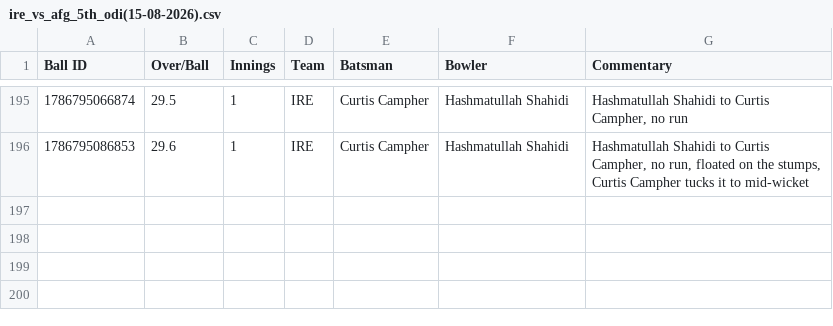
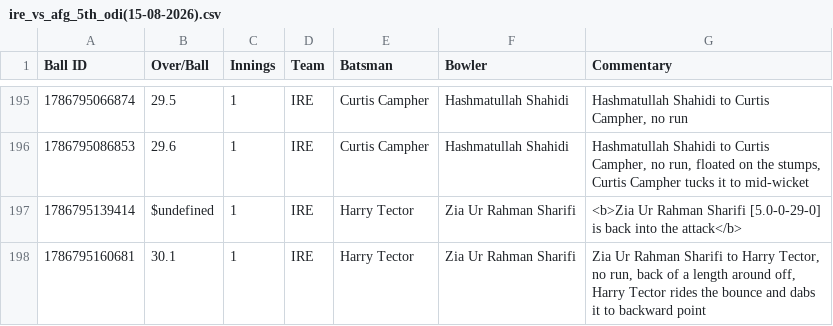
Before and after one commit to heisenricher/cricket_data, a CSV file: ire_vs_afg_5th_odi(15-08-2026).csv, drawn as a sheet; only a part is shown, gaps mark what is left out.

```diff
--- a/ire_vs_afg_5th_odi(15-08-2026).csv
+++ b/ire_vs_afg_5th_odi(15-08-2026).csv
@@ -196 +196,3 @@ Ball ID,Over/Ball,Innings,Team,Batsman,Bowler,Commentary
 1786795086853,29.6,1,IRE,Curtis Campher,Hashmatullah Shahidi,"Hashmatullah Shahidi to Curtis Campher, no run, floated on the stumps, Curtis Campher tucks it to mid-wicket"
+1786795139414,$undefined,1,IRE,Harry Tector,Zia Ur Rahman Sharifi,<b>Zia Ur Rahman Sharifi [5.0-0-29-0] is back into the attack</b>
+1786795160681,30.1,1,IRE,Harry Tector,Zia Ur Rahman Sharifi,"Zia Ur Rahman Sharifi to Harry Tector, no run, back of a length around off, Harry Tector rides the bounce and dabs it to backward point"
```
Also changed, not shown: ind_vs_sl_1st_test(15-08-2026).csv.
